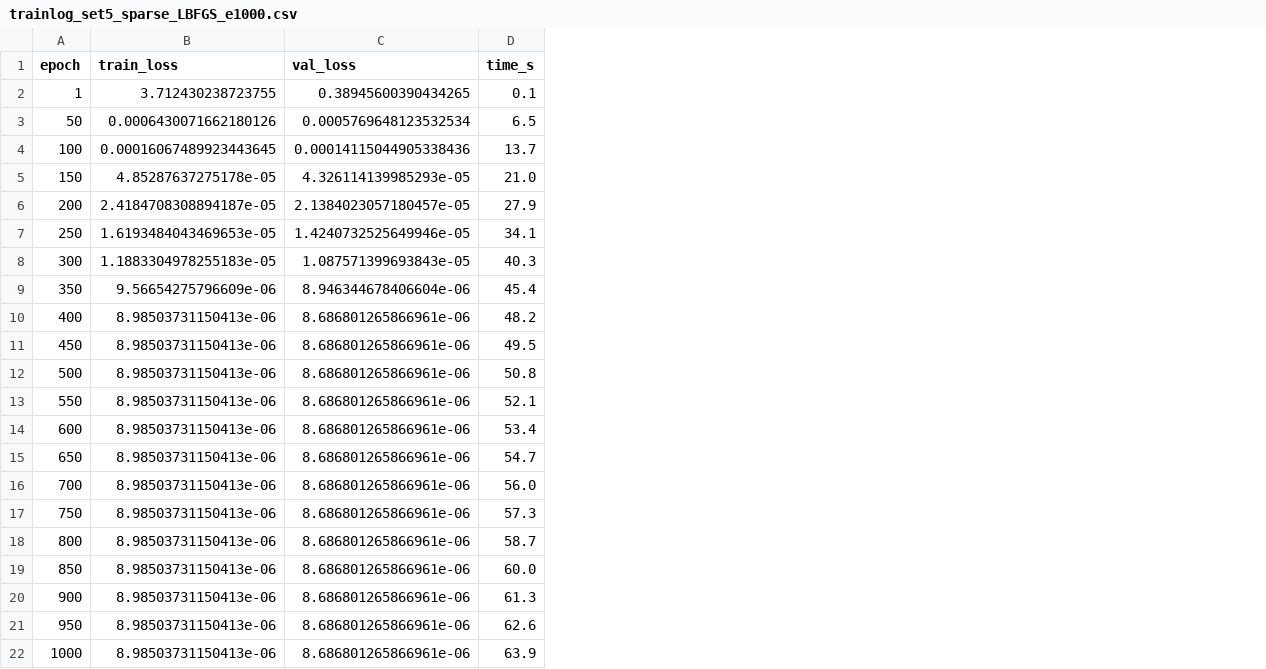
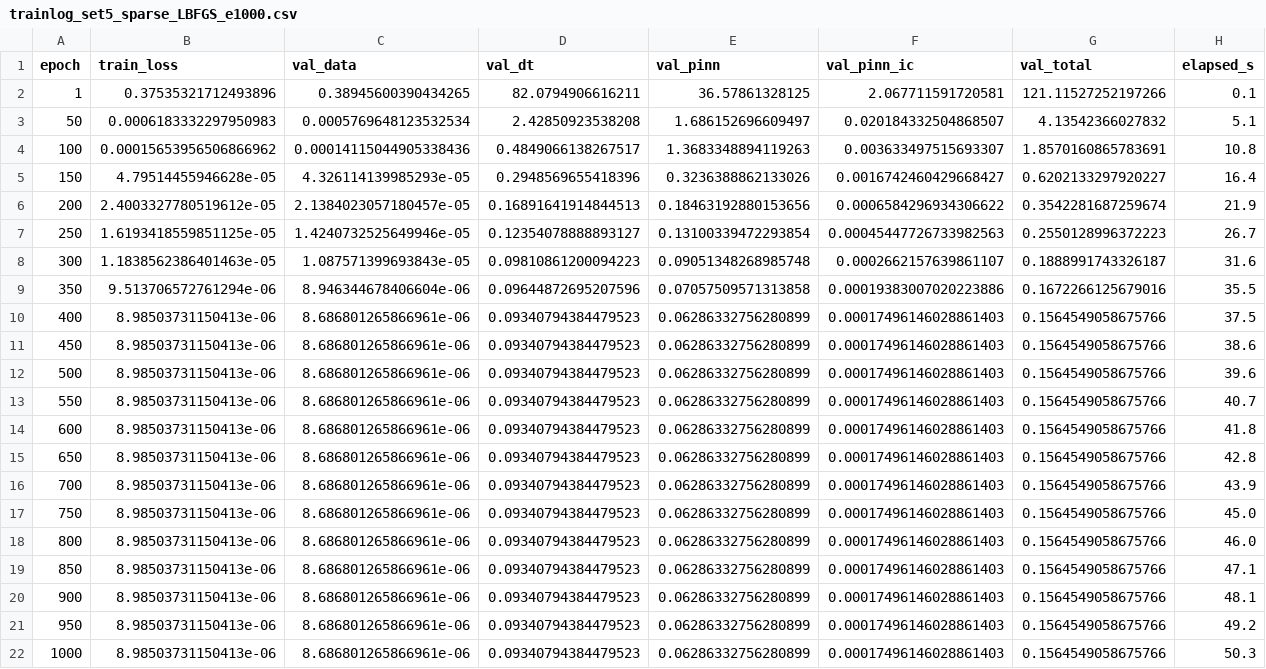
Before and after one commit to jnasw/DTU_PINNs, a CSV file: model/SM_AVR_GOV/trainlog_set5_sparse_LBFGS_e1000.csv, drawn as a sheet; removed rows and columns are numbered as before the commit, all else as after; the diff names each change by its address in the sheet, - before the commit and + after, or states it on an @@ line.

```diff
--- a/model/SM_AVR_GOV/trainlog_set5_sparse_LBFGS_e1000.csv
+++ b/model/SM_AVR_GOV/trainlog_set5_sparse_LBFGS_e1000.csv
-column D (time_s), rows 2-22: 0.1 | 6.5 | 13.7 | 21.0 | 27.9 | 34.1 | 40.3 | 45.4 | 48.2 | 49.5 | 50.8 | 52.1 | 53.4 | 54.7 | 56.0 | 57.3 | 58.7 | 60.0 | 61.3 | 62.6 | 63.9
+column D (val_dt), rows 2-22: 82.0794906616211 | 2.42850923538208 | 0.4849066138267517 | 0.2948569655418396 | 0.16891641914844513 | 0.12354078888893127 | 0.09810861200094223 | 0.09644872695207596 | 0.09340794384479523 | 0.09340794384479523 | 0.09340794384479523 | 0.09340794384479523 | 0.09340794384479523 | 0.09340794384479523 | 0.09340794384479523 | 0.09340794384479523 | 0.09340794384479523 | 0.09340794384479523 | 0.09340794384479523 | 0.09340794384479523 | 0.09340794384479523
+column E (val_pinn), rows 2-22: 36.57861328125 | 1.686152696609497 | 1.3683348894119263 | 0.3236388862133026 | 0.18463192880153656 | 0.13100339472293854 | 0.09051348268985748 | 0.07057509571313858 | 0.06286332756280899 | 0.06286332756280899 | 0.06286332756280899 | 0.06286332756280899 | 0.06286332756280899 | 0.06286332756280899 | 0.06286332756280899 | 0.06286332756280899 | 0.06286332756280899 | 0.06286332756280899 | 0.06286332756280899 | 0.06286332756280899 | 0.06286332756280899
+column F (val_pinn_ic), rows 2-22: 2.067711591720581 | 0.020184332504868507 | 0.003633497515693307 | 0.0016742460429668427 | 0.0006584296934306622 | 0.00045447726733982563 | 0.0002662157639861107 | 0.00019383007020223886 | 0.00017496146028861403 | 0.00017496146028861403 | 0.00017496146028861403 | 0.00017496146028861403 | 0.00017496146028861403 | 0.00017496146028861403 | 0.00017496146028861403 | 0.00017496146028861403 | 0.00017496146028861403 | 0.00017496146028861403 | 0.00017496146028861403 | 0.00017496146028861403 | 0.00017496146028861403
+column G (val_total), rows 2-22: 121.11527252197266 | 4.13542366027832 | 1.8570160865783691 | 0.6202133297920227 | 0.3542281687259674 | 0.2550128996372223 | 0.1888991743326187 | 0.1672266125679016 | 0.1564549058675766 | 0.1564549058675766 | 0.1564549058675766 | 0.1564549058675766 | 0.1564549058675766 | 0.1564549058675766 | 0.1564549058675766 | 0.1564549058675766 | 0.1564549058675766 | 0.1564549058675766 | 0.1564549058675766 | 0.1564549058675766 | 0.1564549058675766
+column H (elapsed_s), rows 2-22: 0.1 | 5.1 | 10.8 | 16.4 | 21.9 | 26.7 | 31.6 | 35.5 | 37.5 | 38.6 | 39.6 | 40.7 | 41.8 | 42.8 | 43.9 | 45.0 | 46.0 | 47.1 | 48.1 | 49.2 | 50.3
-C1: val_loss
+C1: val_data
-B2 (train_loss): 3.712430238723755
+B2 (train_loss): 0.37535321712493896
-B3 (train_loss): 0.0006430071662180126
+B3 (train_loss): 0.0006183332297950983
-B4 (train_loss): 0.00016067489923443645
+B4 (train_loss): 0.00015653956506866962
-B5 (train_loss): 4.85287637275178e-05
+B5 (train_loss): 4.79514455946628e-05
-B6 (train_loss): 2.4184708308894187e-05
+B6 (train_loss): 2.4003327780519612e-05
-B7 (train_loss): 1.6193484043469653e-05
+B7 (train_loss): 1.6193418559851125e-05
-B8 (train_loss): 1.1883304978255183e-05
+B8 (train_loss): 1.1838562386401463e-05
-B9 (train_loss): 9.56654275796609e-06
+B9 (train_loss): 9.513706572761294e-06
```
Also changed, not shown: model/SM_AVR_GOV/trainlog_set5_dense_LBFGS_e1000.csv, model/SM_AVR_GOV/trainlog_set5_exploit_LBFGS_e1000.csv, 19 other files.
